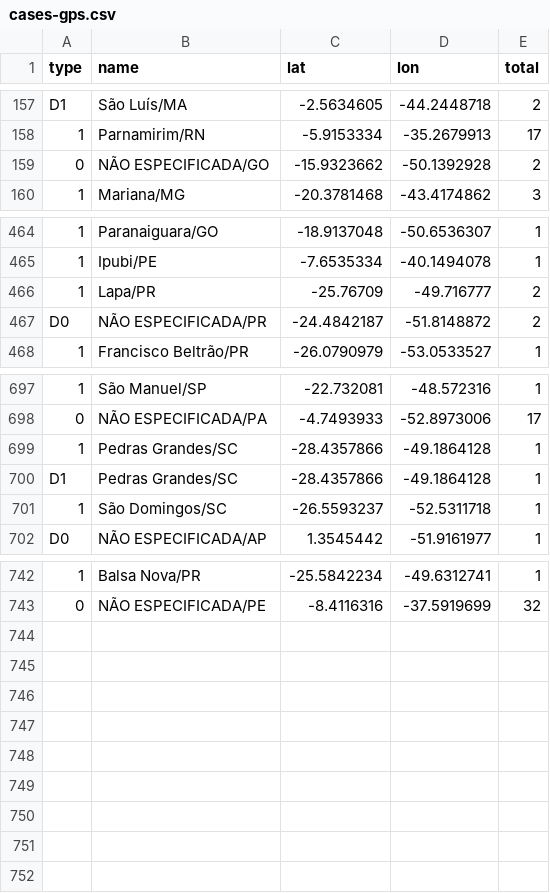
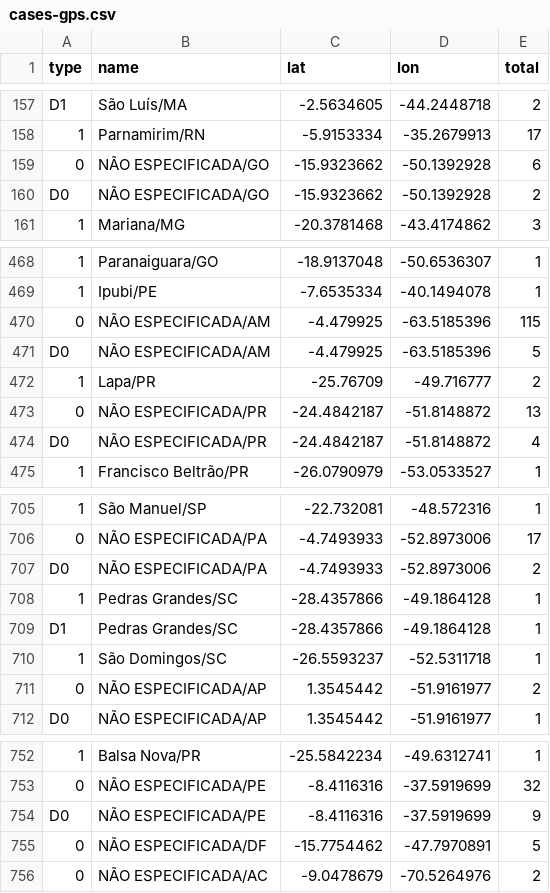
Before and after one commit to vdilego/covid19br, a CSV file: cases-gps.csv, drawn as a sheet; only a part is shown, gaps mark what is left out; addresses are those after the commit; the diff covers the shown part only; the diff names each change by its address in the sheet, - before the commit and + after, or states it on an @@ line.

```diff
--- a/cases-gps.csv
+++ b/cases-gps.csv
-E159 (total): 2
+E159 (total): 6
+row 160: D0 | NÃO ESPECIFICADA/GO | -15.9323662 | -50.1392928 | 2
+row 470: 0 | NÃO ESPECIFICADA/AM | -4.479925 | -63.5185396 | 115
+row 471: D0 | NÃO ESPECIFICADA/AM | -4.479925 | -63.5185396 | 5
+row 473: 0 | NÃO ESPECIFICADA/PR | -24.4842187 | -51.8148872 | 13
-E474 (total): 2
+E474 (total): 4
+row 707: D0 | NÃO ESPECIFICADA/PA | -4.7493933 | -52.8973006 | 2
+row 711: 0 | NÃO ESPECIFICADA/AP | 1.3545442 | -51.9161977 | 2
+row 754: D0 | NÃO ESPECIFICADA/PE | -8.4116316 | -37.5919699 | 9
+row 755: 0 | NÃO ESPECIFICADA/DF | -15.7754462 | -47.7970891 | 5
+row 756: 0 | NÃO ESPECIFICADA/AC | -9.0478679 | -70.5264976 | 2
```
Also changed, not shown: 4 added rows and 8 edited cells elsewhere in this file, cases-brazil-cities-time.csv, cases-brazil-cities.csv, 5 other files.
